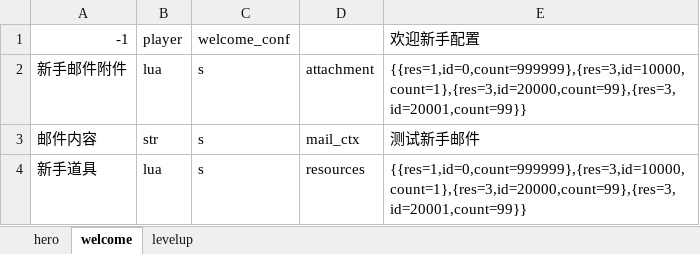
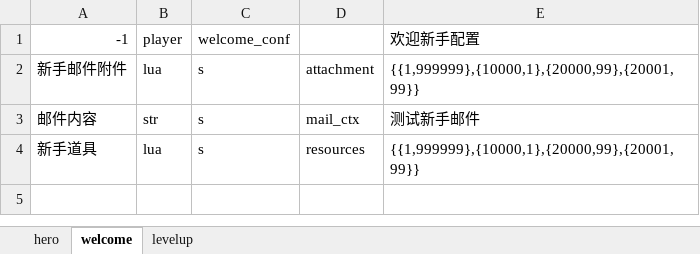
Before and after one commit to changnet/MServer, an Excel workbook: rawresource/rawconfig/player.xlsx, sheet welcome, drawn as a sheet; values as stored, in another font and other column widths than the file's, no borders; the diff names each change by its address in the sheet, - before the commit and + after, or states it on an @@ line.

Commit message:
update to latest excel tool

```diff
--- a/rawresource/rawconfig/player.xlsx (sheet welcome)
+++ b/rawresource/rawconfig/player.xlsx (sheet welcome)
-E2: {{res=1,id=0,count=999999},{res=3,id=10000,count=1},{res=3,id=20000,count=99},{res=3,id=20001,count=99}}
+E2: {{1,999999},{10000,1},{20000,99},{20001,99}}
-E4: {{res=1,id=0,count=999999},{res=3,id=10000,count=1},{res=3,id=20000,count=99},{res=3,id=20001,count=99}}
+E4: {{1,999999},{10000,1},{20000,99},{20001,99}}
```
Also changed, not shown: 1 other file.
